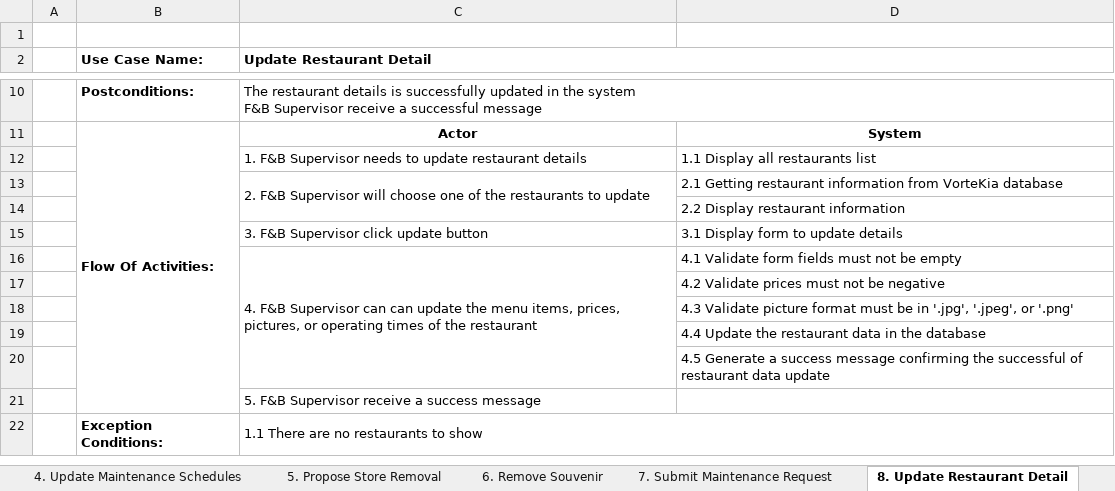
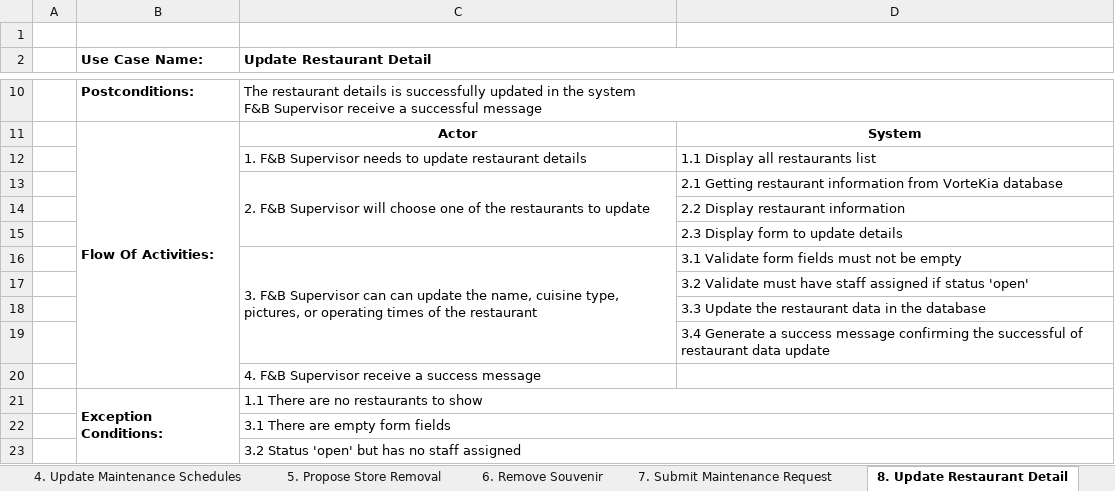
Before and after one commit to Wenfuuu/TPADesktop_VorteKia, an Excel workbook: BT_Use_Case_Description.xlsx, sheet 8. Update Restaurant Detail, drawn as a sheet; only a part is shown, gaps mark what is left out; values as stored, in another font and other column widths than the file's, no borders; removed rows and columns are numbered as before the commit, all else as after; the diff names each change by its address in the sheet, - before the commit and + after, or states it on an @@ line.

```diff
--- a/BT_Use_Case_Description.xlsx (sheet 8. Update Restaurant Detail)
+++ b/BT_Use_Case_Description.xlsx (sheet 8. Update Restaurant Detail)
-row 15:  |  | 3. F&B Supervisor click update button | 3.1 Display form to update details
+row 15:  |  |  | 2.3 Display form to update details
-C16 (Update Restaurant Detail): 4. F&B Supervisor can can update the menu items, prices, pictures, or…
+C16 (Update Restaurant Detail): 3. F&B Supervisor can can update the name, cuisine type, pictures, or…
-D16: 4.1 Validate form fields must not be empty
+D16: 3.1 Validate form fields must not be empty
-D17: 4.2 Validate prices must not be negative
+D17: 3.2 Validate must have staff assigned if status 'open'
-D18: 4.3 Validate picture format must be in '.jpg', '.jpeg', or '.png'
+D18: 3.3 Update the restaurant data in the database
-D19: 4.4 Update the restaurant data in the database
+D19: 3.4 Generate a success message confirming the successful of restaurant data update
-row 20:  |  |  | 4.5 Generate a success message confirming the successful of restaurant data update
-C20 (Update Restaurant Detail): 5. F&B Supervisor receive a success message
+C20 (Update Restaurant Detail): 4. F&B Supervisor receive a success message
+B21:B23 merged
+row 22:  |  | 3.1 There are empty form fields
+row 23:  |  | 3.2 Status 'open' but has no staff assigned
```
Also changed, not shown: sheet 2. Update Lost and Found Items, sheet 1. Allocate Chef and Waiter, sheet 7. Submit Maintenance Request, sheet 5. Propose Store Removal, sheet 4. Update Maintenance Schedules, sheet 6. Remove Souvenir, 31 other files.
